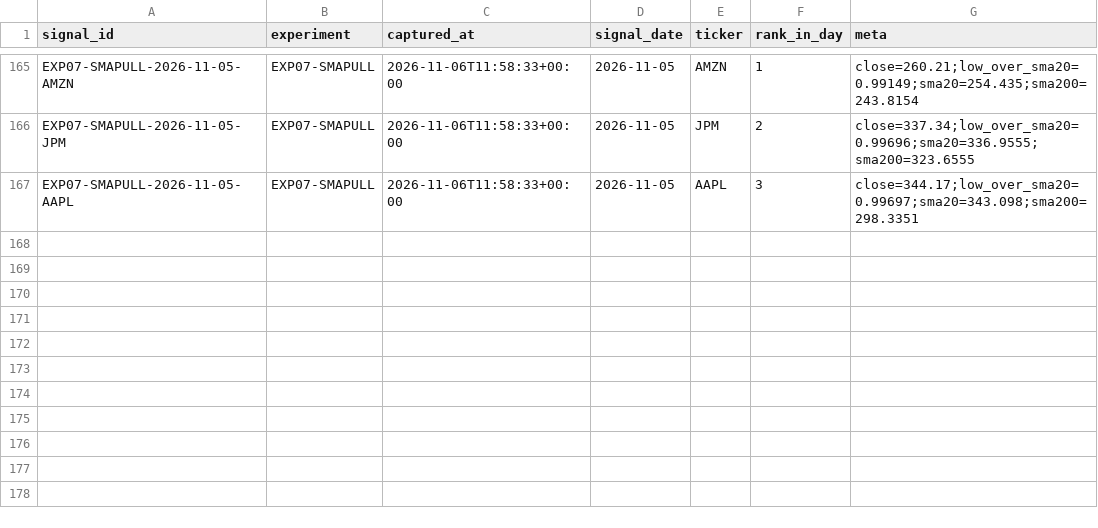
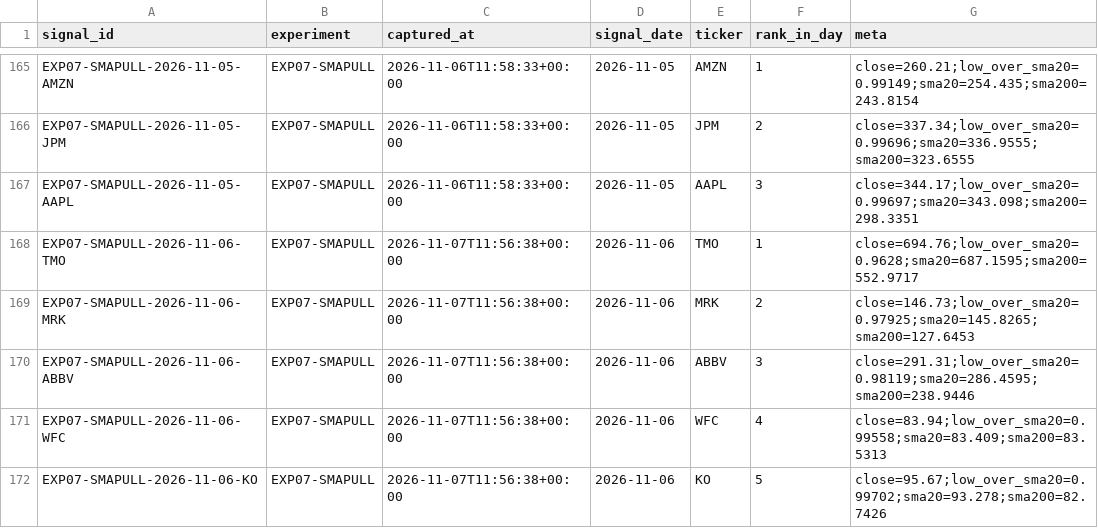
Before and after one commit to joshldavis/ThePickLog, a CSV file: experiments/EXP07-SMAPULL-signals.csv, drawn as a sheet; only a part is shown, gaps mark what is left out.

Commit message:
data: scan 2026-11-07

```diff
--- a/experiments/EXP07-SMAPULL-signals.csv
+++ b/experiments/EXP07-SMAPULL-signals.csv
@@ -167 +167,6 @@ EXP07-SMAPULL-2026-11-05-JPM,EXP07-SMAPULL,2026-11-06T11:58:33+00:00,2026-11-05,
 EXP07-SMAPULL-2026-11-05-AAPL,EXP07-SMAPULL,2026-11-06T11:58:33+00:00,2026-11-05,AAPL,3,close=344.17;low_over_sma20=0.99697;sma20=343.098;sma200=298.3351
+EXP07-SMAPULL-2026-11-06-TMO,EXP07-SMAPULL,2026-11-07T11:56:38+00:00,2026-11-06,TMO,1,close=694.76;low_over_sma20=0.9628;sma20=687.1595;sma200=552.9717
+EXP07-SMAPULL-2026-11-06-MRK,EXP07-SMAPULL,2026-11-07T11:56:38+00:00,2026-11-06,MRK,2,close=146.73;low_over_sma20=0.97925;sma20=145.8265;sma200=127.6453
+EXP07-SMAPULL-2026-11-06-ABBV,EXP07-SMAPULL,2026-11-07T11:56:38+00:00,2026-11-06,ABBV,3,close=291.31;low_over_sma20=0.98119;sma20=286.4595;sma200=238.9446
+EXP07-SMAPULL-2026-11-06-WFC,EXP07-SMAPULL,2026-11-07T11:56:38+00:00,2026-11-06,WFC,4,close=83.94;low_over_sma20=0.99558;sma20=83.409;sma200=83.5313
+EXP07-SMAPULL-2026-11-06-KO,EXP07-SMAPULL,2026-11-07T11:56:38+00:00,2026-11-06,KO,5,close=95.67;low_over_sma20=0.99702;sma20=93.278;sma200=82.7426
```
Also changed, not shown: experiments/EXP08-BOLLREVERT-signals.csv, experiments/EXP09-NR7-signals.csv, 3 other files.
